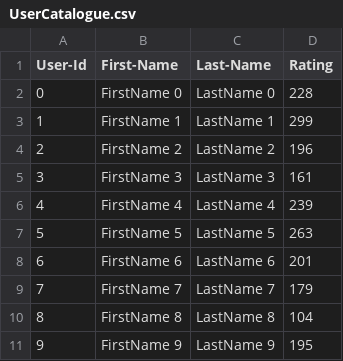
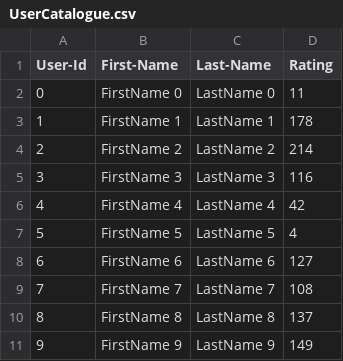
Before and after one commit to malbarisumit999/Malbari_Sumit_001526279, a CSV file: Lab7/lab7_skeleton/UserCatalogue.csv, drawn as a sheet.

```diff
--- a/Lab7/lab7_skeleton/UserCatalogue.csv
+++ b/Lab7/lab7_skeleton/UserCatalogue.csv
@@ -1,11 +1,11 @@
 User-Id,First-Name,Last-Name,Rating
-0,FirstName 0,LastName 0,228
-1,FirstName 1,LastName 1,299
-2,FirstName 2,LastName 2,196
-3,FirstName 3,LastName 3,161
-4,FirstName 4,LastName 4,239
-5,FirstName 5,LastName 5,263
-6,FirstName 6,LastName 6,201
-7,FirstName 7,LastName 7,179
-8,FirstName 8,LastName 8,104
-9,FirstName 9,LastName 9,195
+0,FirstName 0,LastName 0,11
+1,FirstName 1,LastName 1,178
+2,FirstName 2,LastName 2,214
+3,FirstName 3,LastName 3,116
+4,FirstName 4,LastName 4,42
+5,FirstName 5,LastName 5,4
+6,FirstName 6,LastName 6,127
+7,FirstName 7,LastName 7,108
+8,FirstName 8,LastName 8,137
+9,FirstName 9,LastName 9,149
```
Also changed, not shown: Lab7/lab7_skeleton/CommentData.csv, 5 other files.
